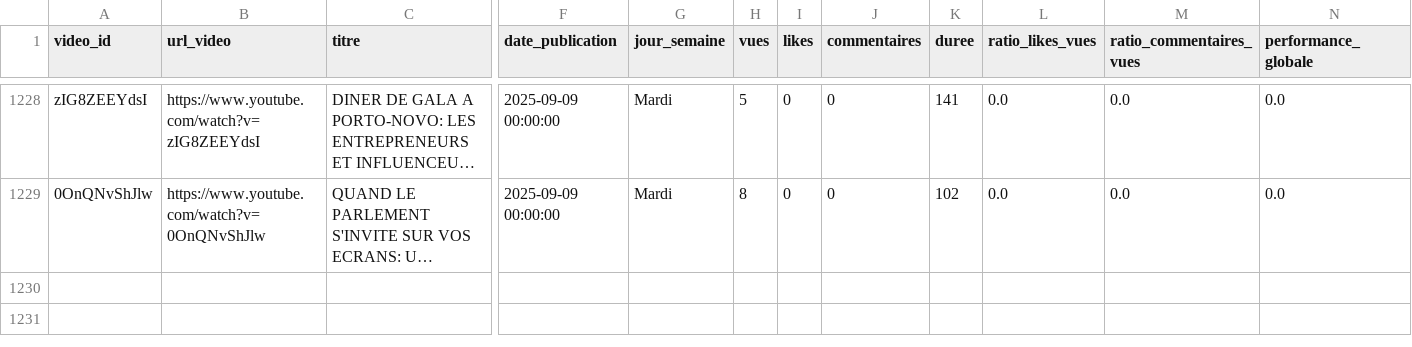
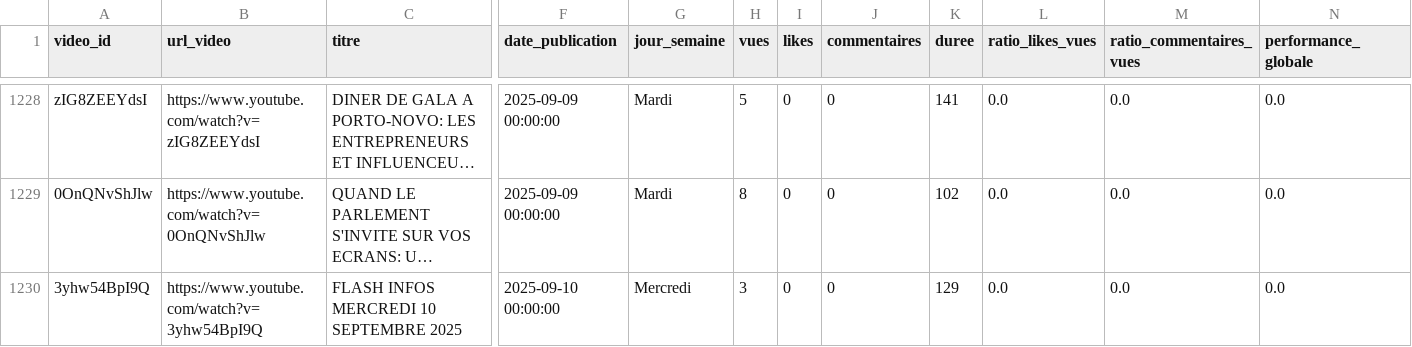
Before and after one commit to duv40/AN-Project, a CSV file: donnees.csv, drawn as a sheet; only a part is shown, gaps mark what is left out; long unchanged cells end in …; rows hold the shown columns only; the diff names each change by its address in the sheet, - before the commit and + after, or states it on an @@ line.

```diff
--- a/donnees.csv
+++ b/donnees.csv
+row 1230: 3yhw54BpI9Q | https://www.youtube.com/watch?v=3yhw54BpI9Q | FLASH INFOS MERCREDI 10 SEPTEMBRE 2025 | 2025-09-10 00:00:00 | Mercredi | 3 | 0 | 0 | 129 | 0.0 | 0.0 | 0.0
```
